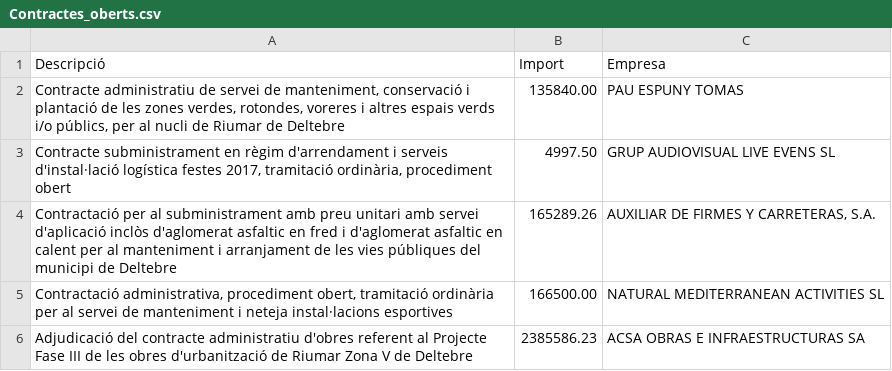
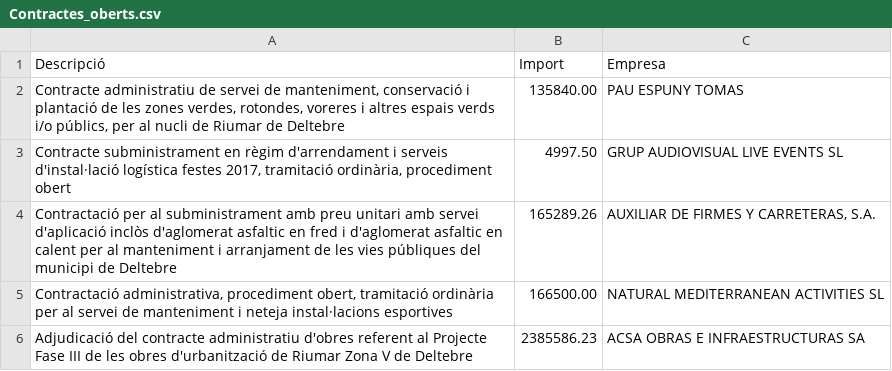
Before and after one commit to pauturvalles/universitatdegirona, a CSV file: csv/Contractes_oberts.csv, drawn as a sheet.

Commit message:
Update Contractes_oberts.csv

```diff
--- a/csv/Contractes_oberts.csv
+++ b/csv/Contractes_oberts.csv
@@ -2,3 +2,3 @@ Descripció,Import,Empresa
 "Contracte administratiu de servei de manteniment, conservació i plantació de les zones verdes, rotondes, voreres i altres espais verds i/o públics, per al nucli de Riumar de Deltebre",135840.00,PAU ESPUNY TOMAS
-"Contracte subministrament en règim d'arrendament i serveis d'instal·lació logística festes 2017, tramitació ordinària, procediment obert",4997.50,GRUP AUDIOVISUAL LIVE EVENS SL
+"Contracte subministrament en règim d'arrendament i serveis d'instal·lació logística festes 2017, tramitació ordinària, procediment obert",4997.50,GRUP AUDIOVISUAL LIVE EVENTS SL
 Contractació per al subministrament amb preu unitari amb servei d'aplicació inclòs d'aglomerat asfaltic en fred i d'aglomerat asfaltic en calent per al manteniment i arranjament de les vies públiques del municipi de Deltebre,165289.26,"AUXILIAR DE FIRMES Y CARRETERAS, S.A."
```
